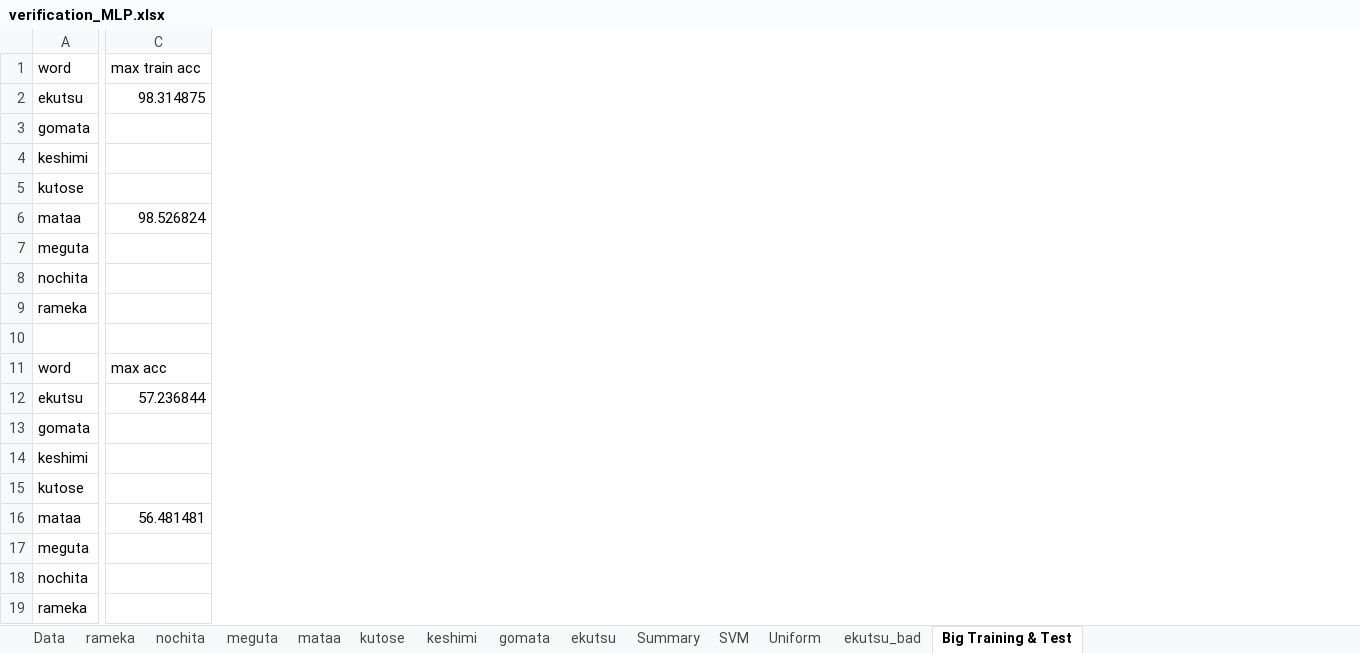
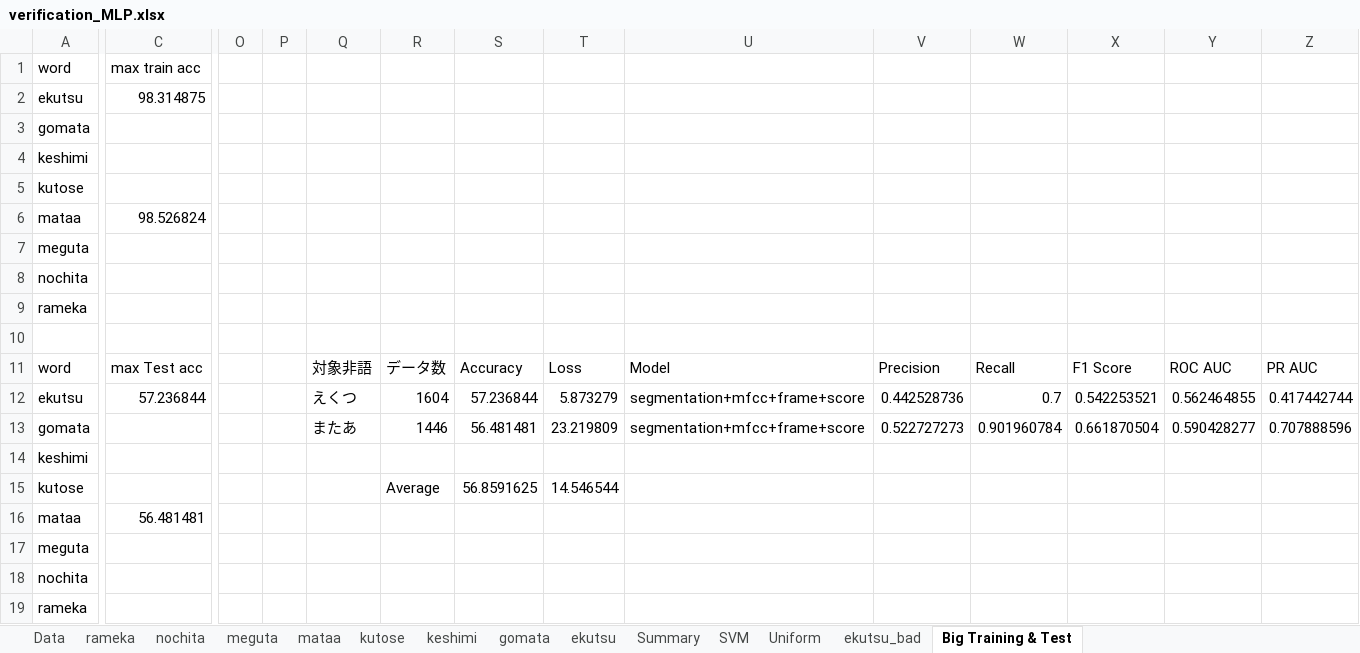
Before and after one commit to syungsan/JuliusMLP, an Excel workbook: verification_MLP.xlsx, sheet Big Training & Test, drawn as a sheet; only a part is shown, gaps mark what is left out; values as stored, in another font and other column widths than the file's, no borders; the diff names each change by its address in the sheet, - before the commit and + after, or states it on an @@ line.

Commit message:
lesult change

```diff
--- a/verification_MLP.xlsx (sheet Big Training & Test)
+++ b/verification_MLP.xlsx (sheet Big Training & Test)
+column O, empty
+column P, empty
+column Q, rows 11-13: 対象非語 | えくつ | またあ
+column R, rows 11-15: データ数 | 1604 | 1446 |  | Average
+column S, rows 11-15: Accuracy | 57.236844 | 56.481481 |  | 56.8591625
+column T, rows 11-15: Loss | 5.873279 | 23.219809 |  | 14.546544
+column U, rows 11-13: Model | segmentation+mfcc+frame+score | segmentation+mfcc+frame+score
+column V, rows 11-13: Precision | 0.442528736 | 0.522727273
+column W, rows 11-13: Recall | 0.7 | 0.901960784
+column X, rows 11-13: F1 Score | 0.542253521 | 0.661870504
+column Y, rows 11-13: ROC AUC | 0.562464855 | 0.590428277
+column Z, rows 11-13: PR AUC | 0.417442744 | 0.707888596
-C11 (max train acc): max acc
+C11 (max train acc): max Test acc
```
Also changed, not shown: charts or pictures.
